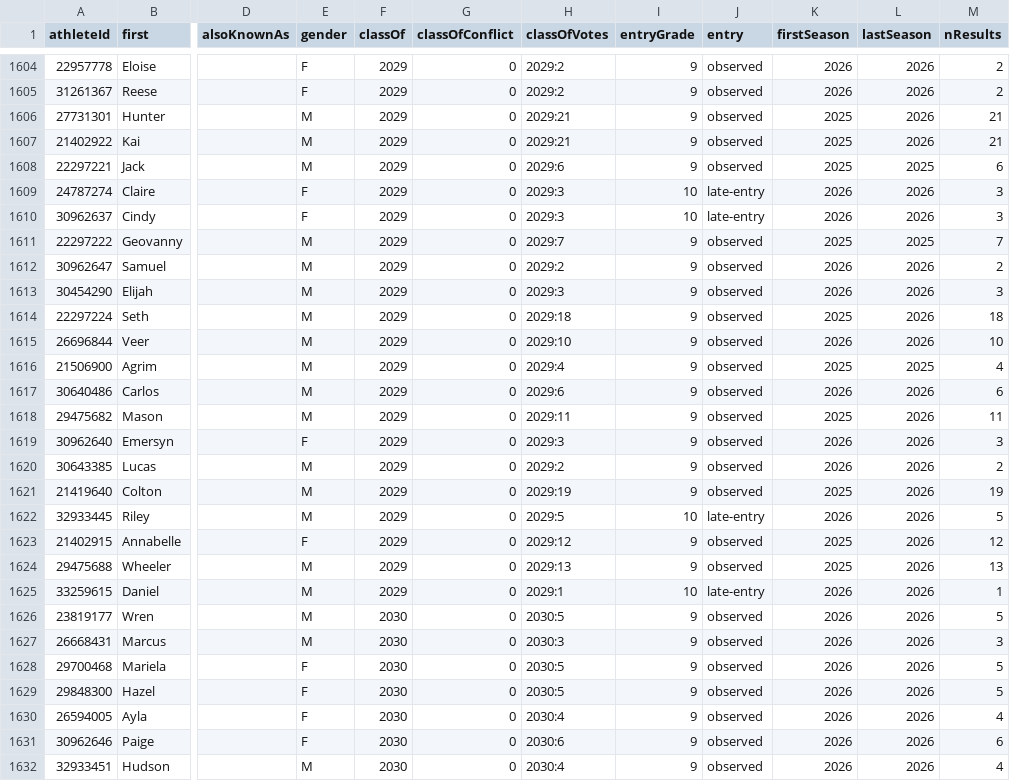
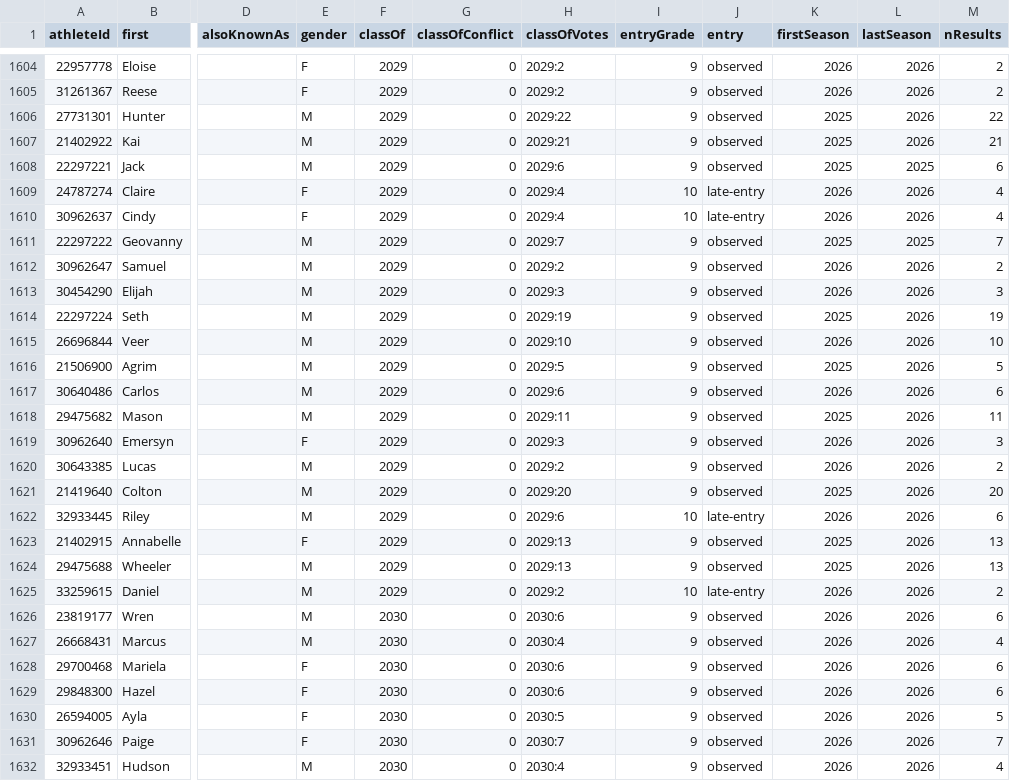
Before and after one commit to markfrenchcoding/xc-analysis, a CSV file: pull/roster/t284_athletes.csv, drawn as a sheet; only a part is shown, gaps mark what is left out; the diff covers the shown part only; the diff names each change by its address in the sheet, - before the commit and + after, or states it on an @@ line.

```diff
--- a/pull/roster/t284_athletes.csv
+++ b/pull/roster/t284_athletes.csv
-H1606 (classOfVotes): 2029:21
+H1606 (classOfVotes): 2029:22
-M1606 (nResults): 21
+M1606 (nResults): 22
-H1609:H1610 (classOfVotes): 2029:3
+H1609:H1610 (classOfVotes): 2029:4
-M1609:M1610 (nResults): 3
+M1609:M1610 (nResults): 4
-H1614 (classOfVotes): 2029:18
+H1614 (classOfVotes): 2029:19
-M1614 (nResults): 18
+M1614 (nResults): 19
-H1616 (classOfVotes): 2029:4
+H1616 (classOfVotes): 2029:5
-L1616 (lastSeason): 2025
+L1616 (lastSeason): 2026
-M1616 (nResults): 4
+M1616 (nResults): 5
-H1621 (classOfVotes): 2029:19
+H1621 (classOfVotes): 2029:20
-M1621 (nResults): 19
+M1621 (nResults): 20
-H1622 (classOfVotes): 2029:5
+H1622 (classOfVotes): 2029:6
-M1622 (nResults): 5
+M1622 (nResults): 6
-H1623 (classOfVotes): 2029:12
+H1623 (classOfVotes): 2029:13
-M1623 (nResults): 12
+M1623 (nResults): 13
-H1625 (classOfVotes): 2029:1
+H1625 (classOfVotes): 2029:2
-M1625 (nResults): 1
+M1625 (nResults): 2
-H1626 (classOfVotes): 2030:5
+H1626 (classOfVotes): 2030:6
-M1626 (nResults): 5
+M1626 (nResults): 6
-H1627 (classOfVotes): 2030:3
+H1627 (classOfVotes): 2030:4
-M1627 (nResults): 3
+M1627 (nResults): 4
-H1628:H1629 (classOfVotes): 2030:5
+H1628:H1629 (classOfVotes): 2030:6
-M1628:M1629 (nResults): 5
+M1628:M1629 (nResults): 6
-H1630 (classOfVotes): 2030:4
+H1630 (classOfVotes): 2030:5
-M1630 (nResults): 4
+M1630 (nResults): 5
-H1631 (classOfVotes): 2030:6
+H1631 (classOfVotes): 2030:7
-M1631 (nResults): 6
+M1631 (nResults): 7
```
Also changed, not shown: 58 edited cells elsewhere in this file, pull/roster/t284_seasons.csv, 18 other files.
